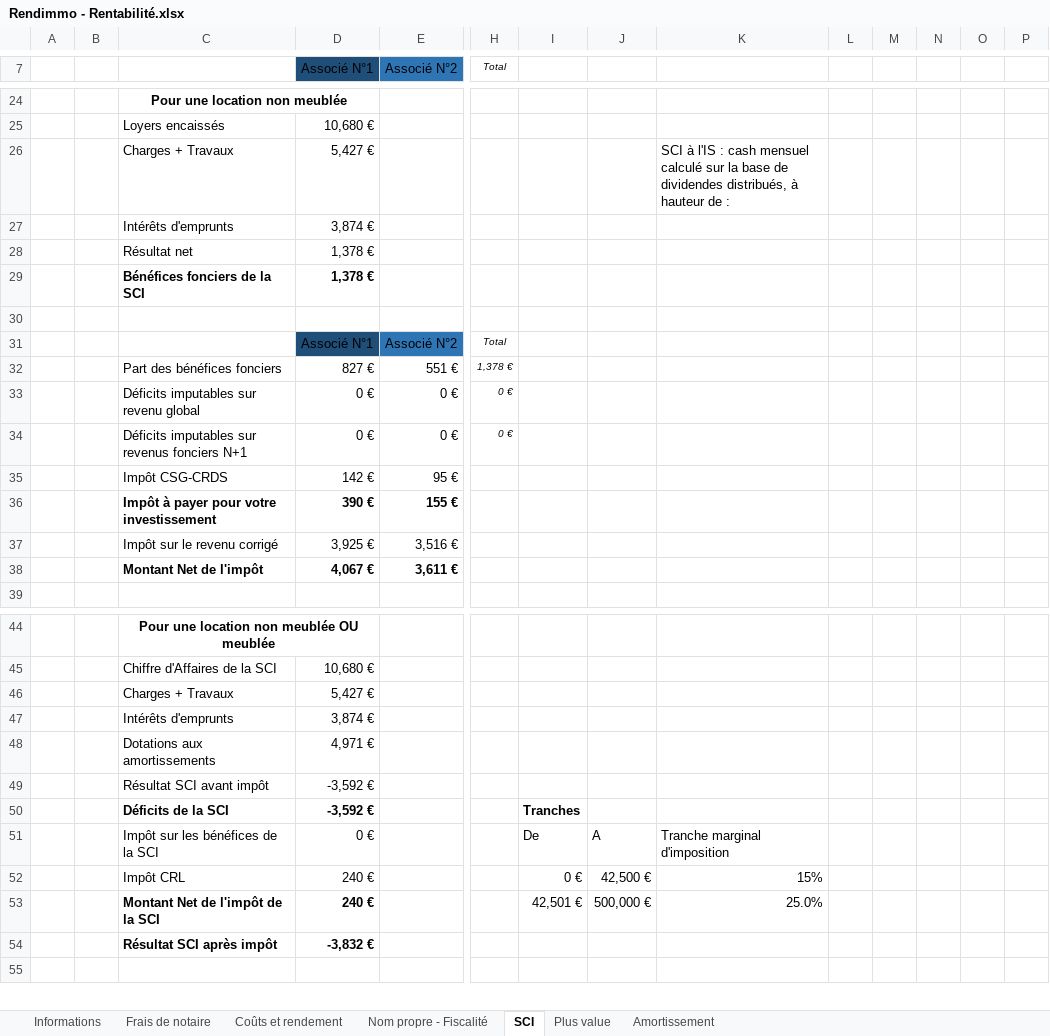
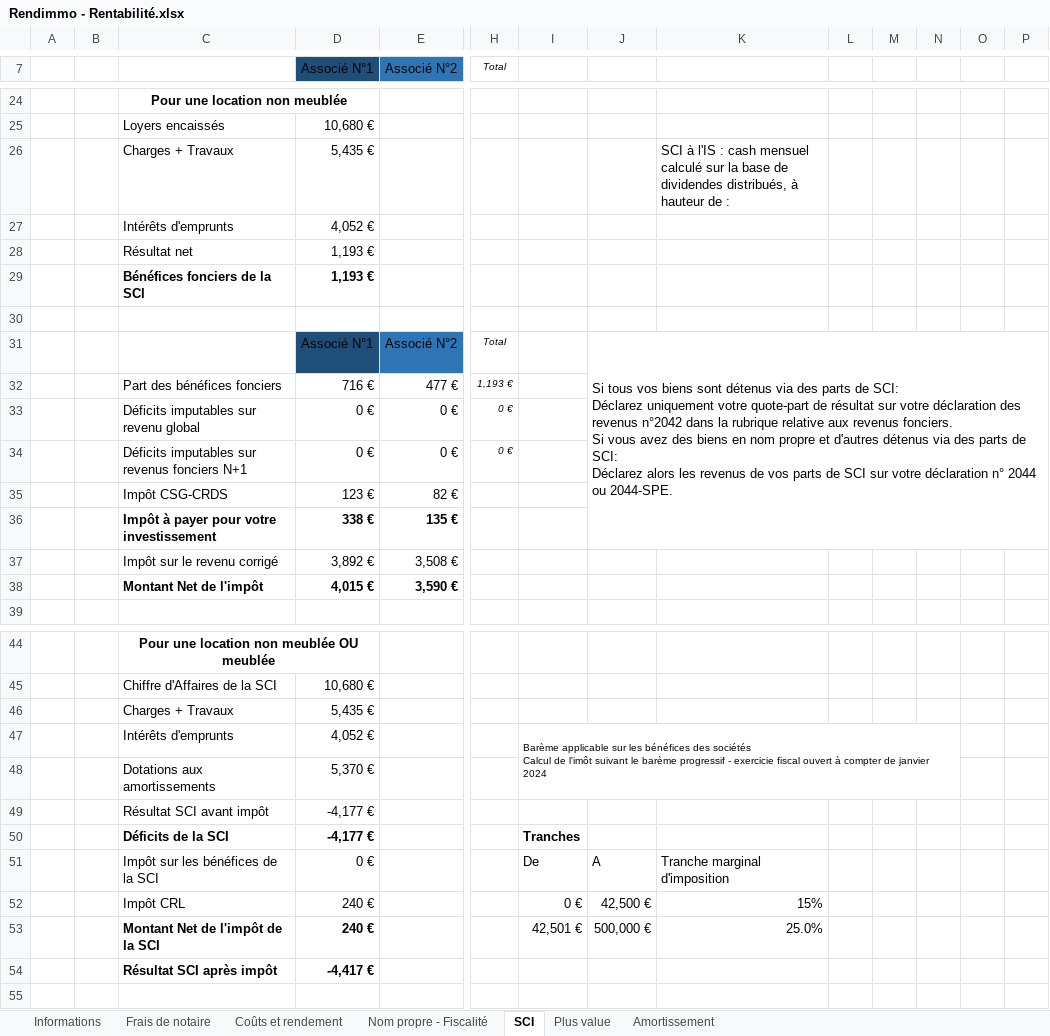
Before and after one commit to shuripoursnik-lgtm/Rendimo, an Excel workbook: Template Excel/Rendimmo - Rentabilité.xlsx, sheet SCI, drawn as a sheet; only a part is shown, gaps mark what is left out; values as stored, in another font and other column widths than the file's, no borders; charts and pictures and conditional formats not drawn; removed rows and columns are numbered as before the commit, all else as after; rows hold the shown columns only; ↵ is a line break in a cell; the diff covers the shown part only; the diff names each change by its address in the sheet, - before the commit and + after, or states it on an @@ line.

Commit message:
feat: Améliorations formulaires et graphiques SCI
- Changement Occasion  Ancien par défaut
- Ajout formulaire saisie manuelle complet
- Correction navigation analyse détaillée
- Fix SCI: ligne 9 non modifiée, valeurs par défaut associés
- Activation graphique analyse fiscale SCI

```diff
--- a/Template Excel/Rendimmo - Rentabilité.xlsx (sheet SCI)
+++ b/Template Excel/Rendimmo - Rentabilité.xlsx (sheet SCI)
-D26 (Associé N°1): 5,427 €
+D26 (Associé N°1): 5,435 €
-D27 (Associé N°1): 3,874 €
+D27 (Associé N°1): 4,052 €
-D28:D29 (Associé N°1): 1,378 €
+D28:D29 (Associé N°1): 1,193 €
-J31: (empty)
+J31: Si tous vos biens sont détenus via des parts de SCI: ↵ Déclarez uniquement votre quote-part de résultat sur votre déclaration des revenus n°2042 dans la rubrique relative aux revenus fonciers. ↵ Si vous avez des biens en nom propre et d'autres détenus via des parts de SCI: ↵ Déclarez alors les revenus de vos parts de SCI sur votre déclaration n° 2044 ou 2044-SPE.
+J31:P36 merged
-D32 (Associé N°1): 827 €
+D32 (Associé N°1): 716 €
-E32 (Associé N°2): 551 €
+E32 (Associé N°2): 477 €
-H32 (Total): 1,378 €
+H32 (Total): 1,193 €
-D35 (Associé N°1): 142 €
+D35 (Associé N°1): 123 €
-E35 (Associé N°2): 95 €
+E35 (Associé N°2): 82 €
-D36 (Associé N°1): 390 €
+D36 (Associé N°1): 338 €
-E36 (Associé N°2): 155 €
+E36 (Associé N°2): 135 €
-D37 (Associé N°1): 3,925 €
+D37 (Associé N°1): 3,892 €
-E37 (Associé N°2): 3,516 €
+E37 (Associé N°2): 3,508 €
-D38 (Associé N°1): 4,067 €
+D38 (Associé N°1): 4,015 €
-E38 (Associé N°2): 3,611 €
+E38 (Associé N°2): 3,590 €
-D46 (Associé N°1): 5,427 €
+D46 (Associé N°1): 5,435 €
-row 47:  |  | Intérêts d'emprunts | 3,874 €
-row 48:  |  | Dotations aux amortissements | 4,971 €
-row 49:  |  | Résultat SCI avant impôt | -3,592 €
+row 47:  |  | Intérêts d'emprunts | 4,052 € |  |  | Barème applicable sur les bénéfices des sociétés ↵ Calcul de l'imôt suivant le barème progressif - exercicie fiscal ouvert à compter de janvier 2024
+row 48:  |  | Dotations aux amortissements | 5,370 €
+row 49:  |  | Résultat SCI avant impôt | -4,177 €
-D50 (Associé N°1): -3,592 €
+D50 (Associé N°1): -4,177 €
-D54 (Associé N°1): -3,832 €
+D54 (Associé N°1): -4,417 €
```
Also changed, not shown: 1 added row, 1 removed row, 24 edited cells, cell formats and merged cells elsewhere in this sheet, sheet Amortissement, sheet Nom propre - Fiscalité, sheet Coûts et rendement, sheet Plus value, sheet Frais de notaire, formulas that keep their value, hidden cells, charts or pictures, 3 other files.
